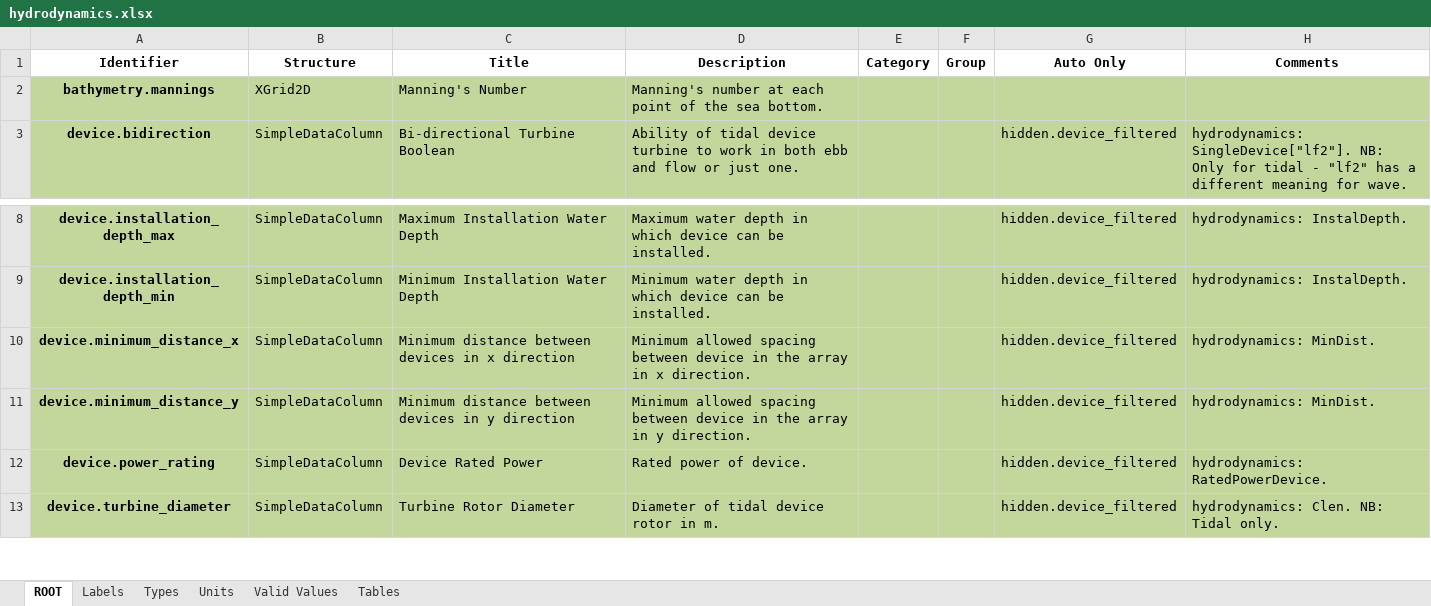
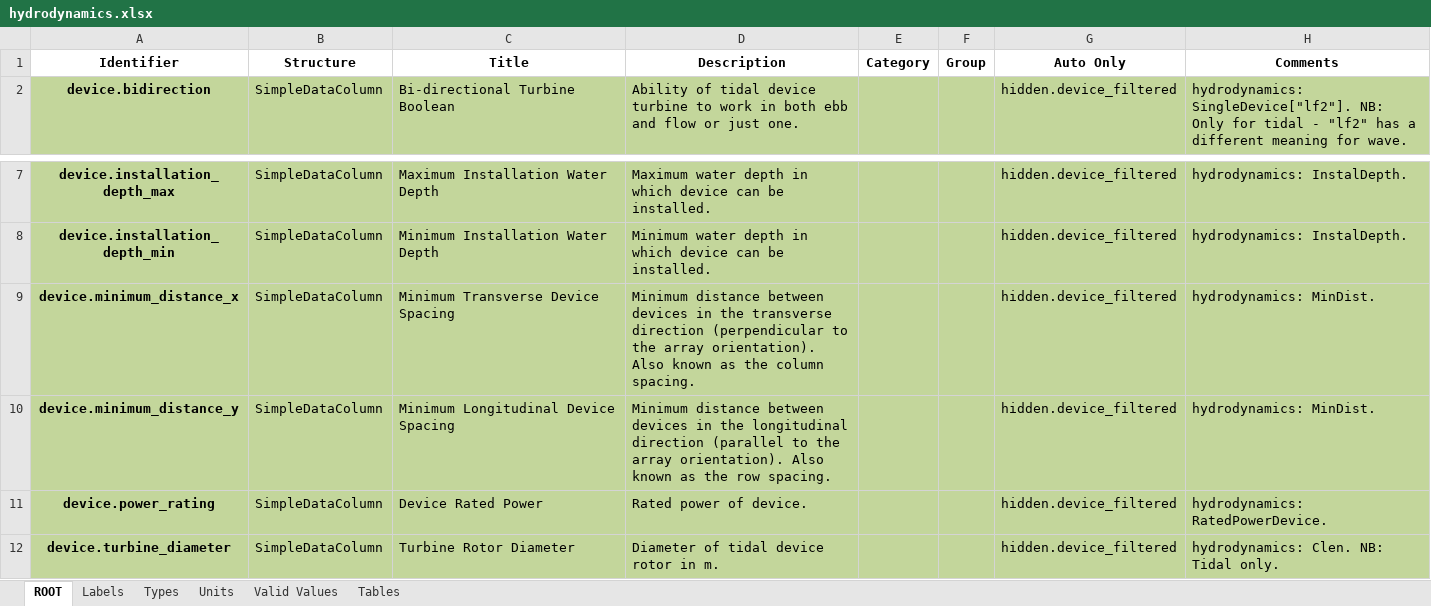
Before and after one commit to DTOcean/dtocean-core, an Excel workbook: dds/hydrodynamics.xlsx, sheet ROOT, drawn as a sheet; only a part is shown, gaps mark what is left out; values as stored, in another font and other column widths than the file's, no borders; removed rows and columns are numbered as before the commit, all else as after; the diff names each change by its address in the sheet, - before the commit and + after, or states it on an @@ line.

Commit message:
Removing mannings number as an input and all database processing associated to it.
Reword device spacing variables.

```diff
--- a/dds/hydrodynamics.xlsx (sheet ROOT)
+++ b/dds/hydrodynamics.xlsx (sheet ROOT)
-row 2: bathymetry.mannings | XGrid2D | Manning's Number | Manning's number at each point of the sea bottom.
-C9 (Title): Minimum distance between devices in x direction
+C9 (Title): Minimum Transverse Device Spacing
-D9 (Description): Minimum allowed spacing between device in the array in x direction.
+D9 (Description): Minimum distance between devices in the transverse direction (perpendicular to the array orientation). Also known as the column spacing.
-C10 (Title): Minimum distance between devices in y direction
+C10 (Title): Minimum Longitudinal Device Spacing
-D10 (Description): Minimum allowed spacing between device in the array in y direction.
+D10 (Description): Minimum distance between devices in the longitudinal direction (parallel to the array orientation). Also known as the row spacing.
```
Also changed, not shown: sheet Units, sheet Labels, sheet Types, 14 other files.
